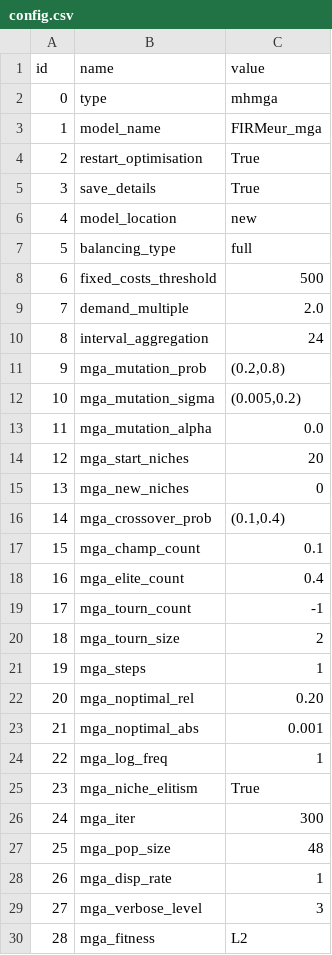
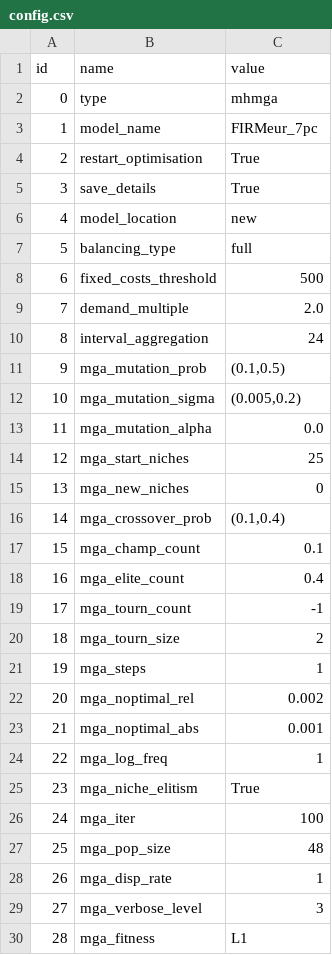
Before and after one commit to HThawley/FIRMEurope, a CSV file: inputs/config/config.csv, drawn as a sheet.

```diff
--- a/inputs/config/config.csv
+++ b/inputs/config/config.csv
@@ -2,3 +2,3 @@ id,name,value
 0,type,mhmga
-1,model_name,FIRMeur_mga
+1,model_name,FIRMeur_7pc
 2,restart_optimisation,True
@@ -10,6 +10,6 @@ id,name,value
 8,interval_aggregation,24
-9,mga_mutation_prob,"(0.2,0.8)"
+9,mga_mutation_prob,"(0.1,0.5)"
 10,mga_mutation_sigma,"(0.005,0.2)"
 11,mga_mutation_alpha,0.0
-12,mga_start_niches,20
+12,mga_start_niches,25
 13,mga_new_niches,"0"
@@ -21,3 +21,3 @@ id,name,value
 19,mga_steps,1
-20,mga_noptimal_rel,0.20
+20,mga_noptimal_rel,0.002
 21,mga_noptimal_abs,0.001
@@ -25,3 +25,3 @@ id,name,value
 23,mga_niche_elitism,True
-24,mga_iter,"300"
+24,mga_iter,"100"
 25,mga_pop_size,"48"
@@ -29,2 +29,2 @@ id,name,value
 27,mga_verbose_level,3
-28,mga_fitness,L2
+28,mga_fitness,L1
```
Also changed, not shown: 4 other files.
